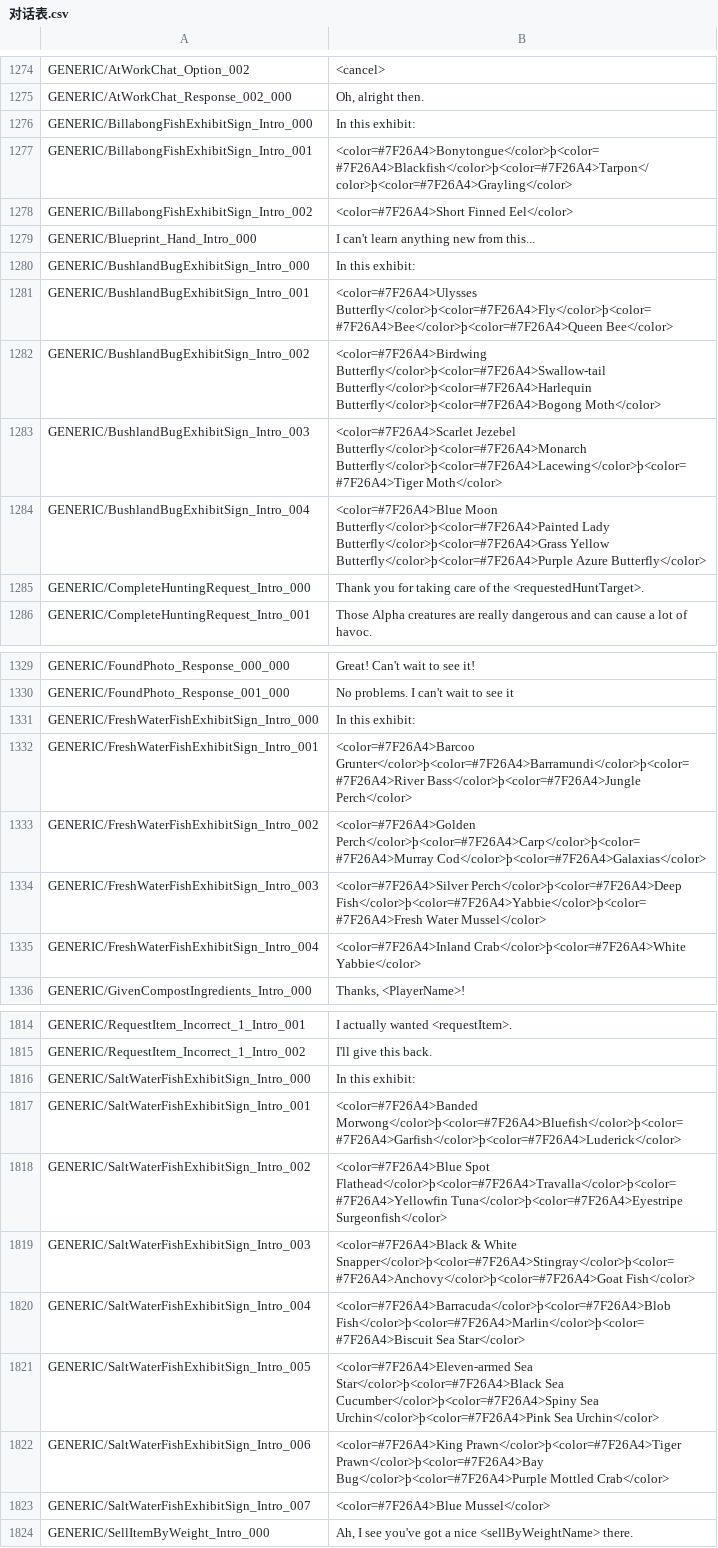
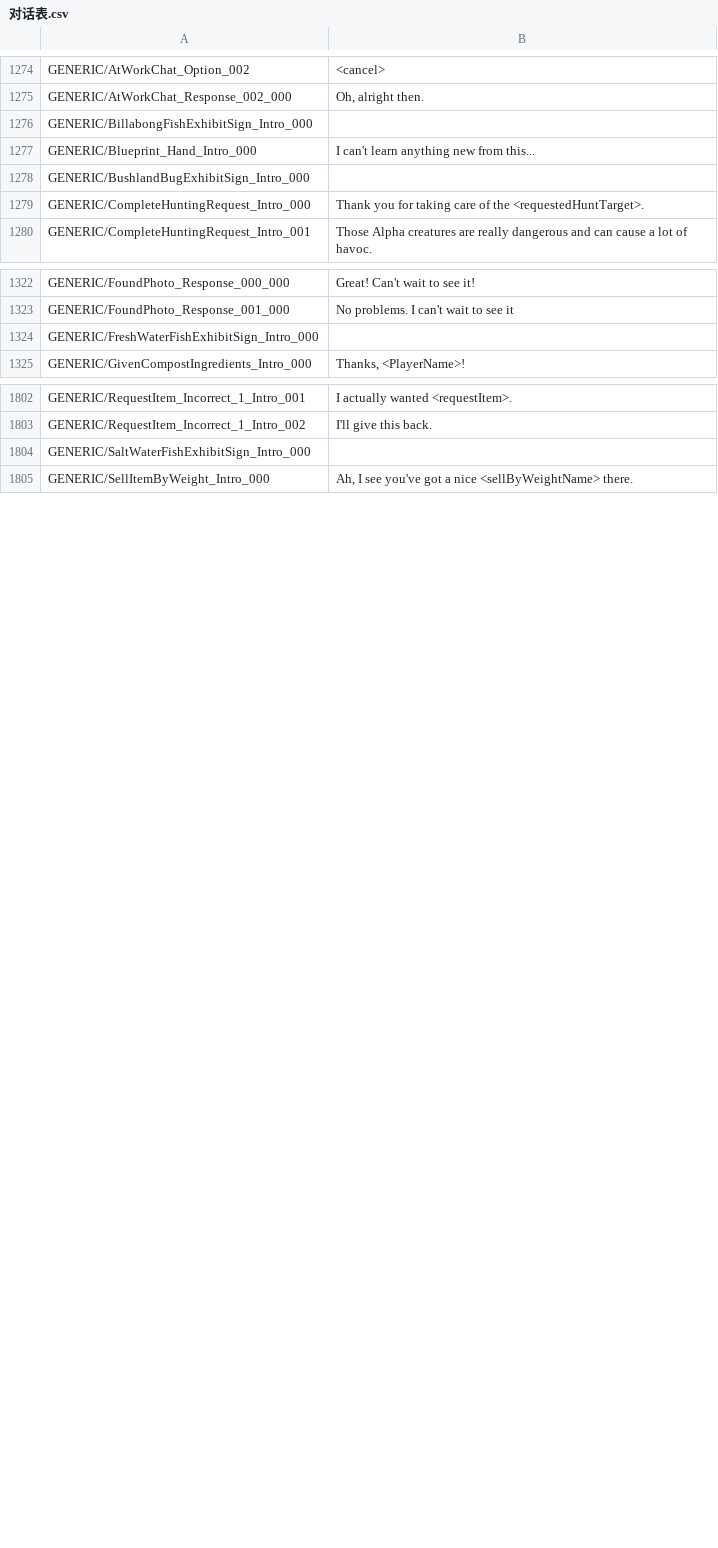
Before and after one commit to xiaoye97/DinkumChinese, a CSV file: History/对话表.csv, drawn as a sheet; only a part is shown, gaps mark what is left out; the diff covers the shown part only.

```diff
--- a/History/对话表.csv
+++ b/History/对话表.csv
@@ -1275,11 +1275,5 @@ GENERIC/AtWorkChat_Option_002	<cancel>
 GENERIC/AtWorkChat_Response_002_000	Oh, alright then.
-GENERIC/BillabongFishExhibitSign_Intro_000	In this exhibit:
-GENERIC/BillabongFishExhibitSign_Intro_001	<color=#7F26A4>Bonytongue</color>þ<color=#7F26A4>Blackfish</color>þ<color=#7F26A4>Tarpon</color>þ<color=#7F26A4>Grayling</color>
-GENERIC/BillabongFishExhibitSign_Intro_002	<color=#7F26A4>Short Finned Eel</color>
+GENERIC/BillabongFishExhibitSign_Intro_000	
 GENERIC/Blueprint_Hand_Intro_000	I can't learn anything new from this...
-GENERIC/BushlandBugExhibitSign_Intro_000	In this exhibit:
-GENERIC/BushlandBugExhibitSign_Intro_001	<color=#7F26A4>Ulysses Butterfly</color>þ<color=#7F26A4>Fly</color>þ<color=#7F26A4>Bee</color>þ<color=#7F26A4>Queen Bee</color>
-GENERIC/BushlandBugExhibitSign_Intro_002	<color=#7F26A4>Birdwing Butterfly</color>þ<color=#7F26A4>Swallow-tail Butterfly</color>þ<color=#7F26A4>Harlequin Butterfly</color>þ<color=#7F26A4>Bogong Moth</color>
-GENERIC/BushlandBugExhibitSign_Intro_003	<color=#7F26A4>Scarlet Jezebel Butterfly</color>þ<color=#7F26A4>Monarch Butterfly</color>þ<color=#7F26A4>Lacewing</color>þ<color=#7F26A4>Tiger Moth</color>
-GENERIC/BushlandBugExhibitSign_Intro_004	<color=#7F26A4>Blue Moon Butterfly</color>þ<color=#7F26A4>Painted Lady Butterfly</color>þ<color=#7F26A4>Grass Yellow Butterfly</color>þ<color=#7F26A4>Purple Azure Butterfly</color>
+GENERIC/BushlandBugExhibitSign_Intro_000	
 GENERIC/CompleteHuntingRequest_Intro_000	Thank you for taking care of the <requestedHuntTarget>.
@@ -1330,7 +1323,3 @@ GENERIC/FoundPhoto_Response_000_000	Great! Can't wait to see it!
 GENERIC/FoundPhoto_Response_001_000	No problems. I can't wait to see it
-GENERIC/FreshWaterFishExhibitSign_Intro_000	In this exhibit:
-GENERIC/FreshWaterFishExhibitSign_Intro_001	<color=#7F26A4>Barcoo Grunter</color>þ<color=#7F26A4>Barramundi</color>þ<color=#7F26A4>River Bass</color>þ<color=#7F26A4>Jungle Perch</color>
-GENERIC/FreshWaterFishExhibitSign_Intro_002	<color=#7F26A4>Golden Perch</color>þ<color=#7F26A4>Carp</color>þ<color=#7F26A4>Murray Cod</color>þ<color=#7F26A4>Galaxias</color>
-GENERIC/FreshWaterFishExhibitSign_Intro_003	<color=#7F26A4>Silver Perch</color>þ<color=#7F26A4>Deep Fish</color>þ<color=#7F26A4>Yabbie</color>þ<color=#7F26A4>Fresh Water Mussel</color>
-GENERIC/FreshWaterFishExhibitSign_Intro_004	<color=#7F26A4>Inland Crab</color>þ<color=#7F26A4>White Yabbie</color>
+GENERIC/FreshWaterFishExhibitSign_Intro_000	
 GENERIC/GivenCompostIngredients_Intro_000	Thanks, <PlayerName>!
@@ -1815,10 +1803,3 @@ GENERIC/RequestItem_Incorrect_1_Intro_001	I actually wanted <requestItem>.
 GENERIC/RequestItem_Incorrect_1_Intro_002	I'll give this back.
-GENERIC/SaltWaterFishExhibitSign_Intro_000	In this exhibit:
-GENERIC/SaltWaterFishExhibitSign_Intro_001	<color=#7F26A4>Banded Morwong</color>þ<color=#7F26A4>Bluefish</color>þ<color=#7F26A4>Garfish</color>þ<color=#7F26A4>Luderick</color>
-GENERIC/SaltWaterFishExhibitSign_Intro_002	<color=#7F26A4>Blue Spot Flathead</color>þ<color=#7F26A4>Travalla</color>þ<color=#7F26A4>Yellowfin Tuna</color>þ<color=#7F26A4>Eyestripe Surgeonfish</color>
-GENERIC/SaltWaterFishExhibitSign_Intro_003	<color=#7F26A4>Black & White Snapper</color>þ<color=#7F26A4>Stingray</color>þ<color=#7F26A4>Anchovy</color>þ<color=#7F26A4>Goat Fish</color>
-GENERIC/SaltWaterFishExhibitSign_Intro_004	<color=#7F26A4>Barracuda</color>þ<color=#7F26A4>Blob Fish</color>þ<color=#7F26A4>Marlin</color>þ<color=#7F26A4>Biscuit Sea Star</color>
-GENERIC/SaltWaterFishExhibitSign_Intro_005	<color=#7F26A4>Eleven-armed Sea Star</color>þ<color=#7F26A4>Black Sea Cucumber</color>þ<color=#7F26A4>Spiny Sea Urchin</color>þ<color=#7F26A4>Pink Sea Urchin</color>
-GENERIC/SaltWaterFishExhibitSign_Intro_006	<color=#7F26A4>King Prawn</color>þ<color=#7F26A4>Tiger Prawn</color>þ<color=#7F26A4>Bay Bug</color>þ<color=#7F26A4>Purple Mottled Crab</color>
-GENERIC/SaltWaterFishExhibitSign_Intro_007	<color=#7F26A4>Blue Mussel</color>
+GENERIC/SaltWaterFishExhibitSign_Intro_000	
 GENERIC/SellItemByWeight_Intro_000	Ah, I see you've got a nice <sellByWeightName> there.
```
Also changed, not shown: 4 added rows, 8 removed rows and 4 edited cells elsewhere in this file, History/I2Languages.csv, History/物品表.csv.
